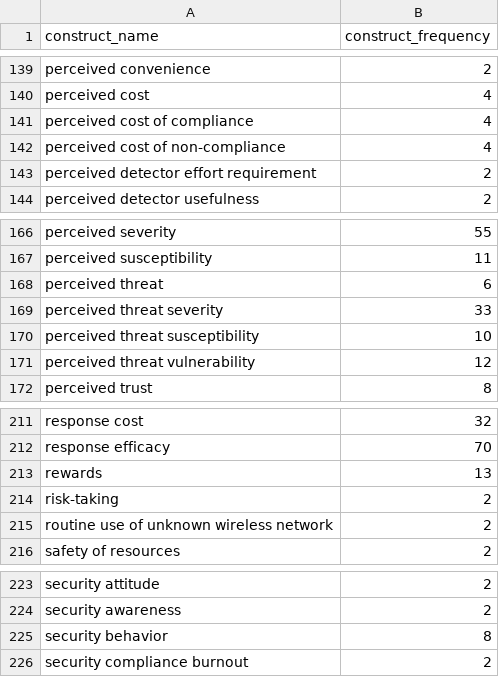
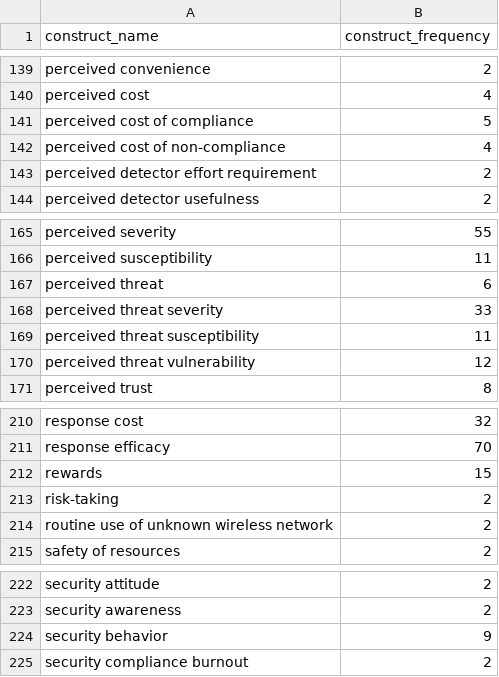
Before and after one commit to neleborgert/CSE-review, a CSV file: code/results/Only Convergent and Discriminant Constructs - Only Selfdeveloped Scales.csv, drawn as a sheet; only a part is shown, gaps mark what is left out; the diff covers the shown part only.

```diff
--- a/code/results/Only Convergent and Discriminant Constructs - Only Selfdeveloped Scales.csv
+++ b/code/results/Only Convergent and Discriminant Constructs - Only Selfdeveloped Scales.csv
@@ -140,3 +140,3 @@ perceived convenience;2
 perceived cost;4
-perceived cost of compliance;4
+perceived cost of compliance;5
 perceived cost of non-compliance;4
@@ -169,3 +168,3 @@ perceived threat;6
 perceived threat severity;33
-perceived threat susceptibility;10
+perceived threat susceptibility;11
 perceived threat vulnerability;12
@@ -212,3 +211,3 @@ response cost;32
 response efficacy;70
-rewards;13
+rewards;15
 risk-taking;2
@@ -224,3 +223,3 @@ security attitude;2
 security awareness;2
-security behavior;8
+security behavior;9
 security compliance burnout;2
```
Also changed, not shown: 2 added rows, 3 removed rows and 3 edited cells elsewhere in this file, code/results/Counts of All Convergent Constructs - Only Selfdeveloped Scales.csv, code/results/Counts of All Discriminant Constructs - Only Selfdeveloped Scales.csv, 2 other files.
